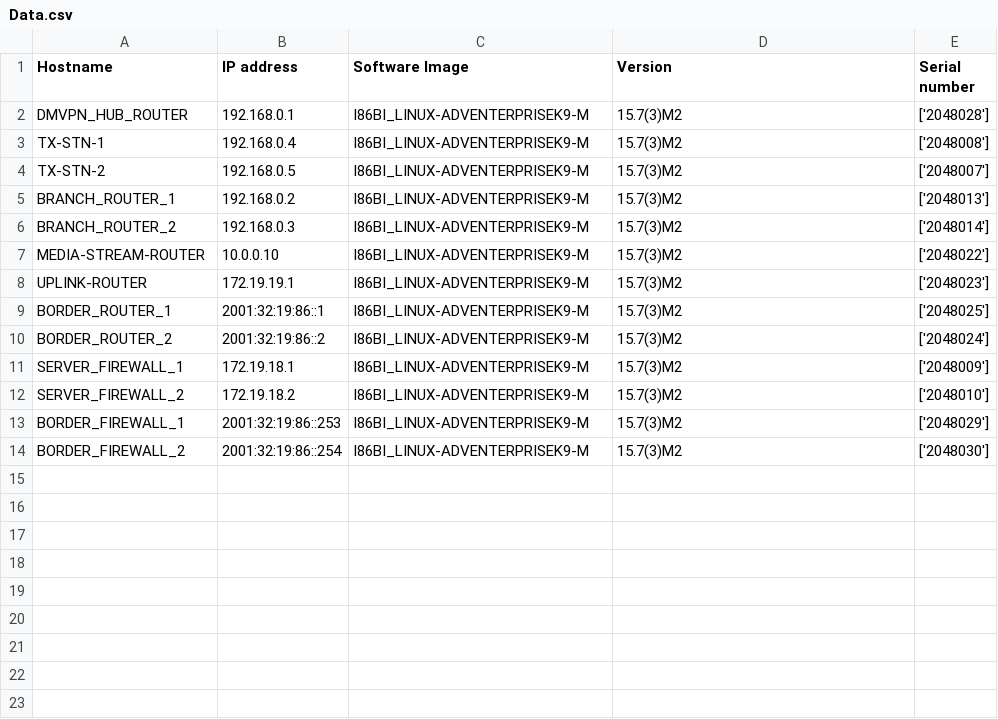
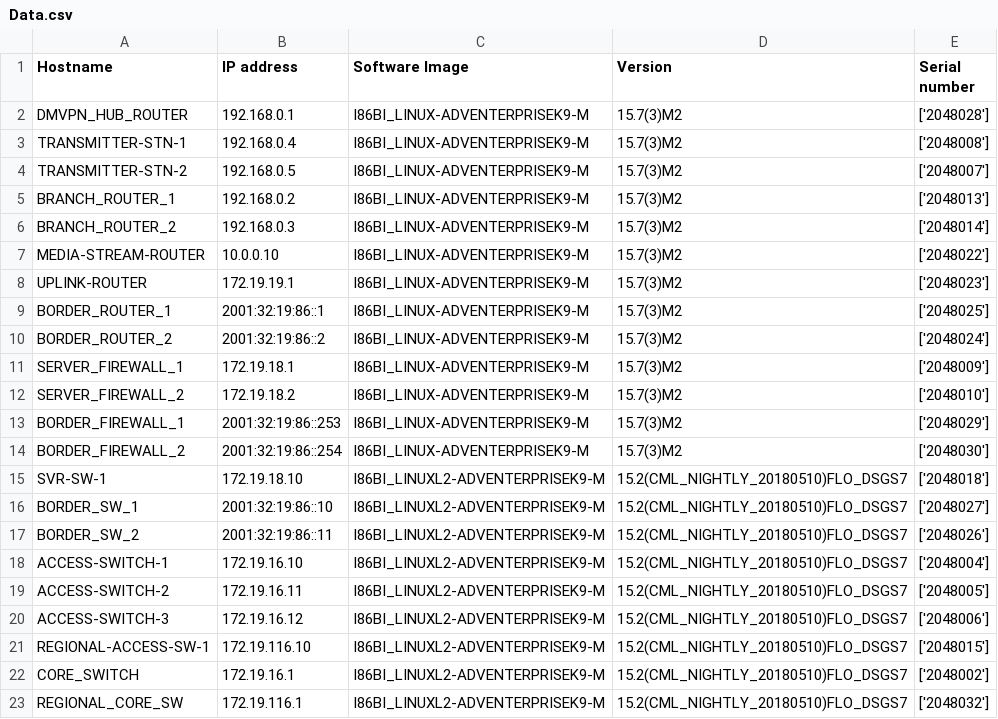
Before and after one commit to NGMunia/Network-Topology-Media-company-, a CSV file: device_inventory/Data.csv, drawn as a sheet.

```diff
--- a/device_inventory/Data.csv
+++ b/device_inventory/Data.csv
@@ -2,4 +2,4 @@ Hostname,IP address,Software Image,Version,Serial number
 DMVPN_HUB_ROUTER,192.168.0.1,I86BI_LINUX-ADVENTERPRISEK9-M,15.7(3)M2,['2048028']
-TX-STN-1,192.168.0.4,I86BI_LINUX-ADVENTERPRISEK9-M,15.7(3)M2,['2048008']
-TX-STN-2,192.168.0.5,I86BI_LINUX-ADVENTERPRISEK9-M,15.7(3)M2,['2048007']
+TRANSMITTER-STN-1,192.168.0.4,I86BI_LINUX-ADVENTERPRISEK9-M,15.7(3)M2,['2048008']
+TRANSMITTER-STN-2,192.168.0.5,I86BI_LINUX-ADVENTERPRISEK9-M,15.7(3)M2,['2048007']
 BRANCH_ROUTER_1,192.168.0.2,I86BI_LINUX-ADVENTERPRISEK9-M,15.7(3)M2,['2048013']
@@ -14 +14,10 @@ BORDER_FIREWALL_1,2001:32:19:86::253,I86BI_LINUX-ADVENTERPRISEK9-M,15.7(3)M2,['2
 BORDER_FIREWALL_2,2001:32:19:86::254,I86BI_LINUX-ADVENTERPRISEK9-M,15.7(3)M2,['2048030']
+SVR-SW-1,172.19.18.10,I86BI_LINUXL2-ADVENTERPRISEK9-M,15.2(CML_NIGHTLY_20180510)FLO_DSGS7,['2048018']
+BORDER_SW_1,2001:32:19:86::10,I86BI_LINUXL2-ADVENTERPRISEK9-M,15.2(CML_NIGHTLY_20180510)FLO_DSGS7,['2048027']
+BORDER_SW_2,2001:32:19:86::11,I86BI_LINUXL2-ADVENTERPRISEK9-M,15.2(CML_NIGHTLY_20180510)FLO_DSGS7,['2048026']
+ACCESS-SWITCH-1,172.19.16.10,I86BI_LINUXL2-ADVENTERPRISEK9-M,15.2(CML_NIGHTLY_20180510)FLO_DSGS7,['2048004']
+ACCESS-SWITCH-2,172.19.16.11,I86BI_LINUXL2-ADVENTERPRISEK9-M,15.2(CML_NIGHTLY_20180510)FLO_DSGS7,['2048005']
+ACCESS-SWITCH-3,172.19.16.12,I86BI_LINUXL2-ADVENTERPRISEK9-M,15.2(CML_NIGHTLY_20180510)FLO_DSGS7,['2048006']
+REGIONAL-ACCESS-SW-1,172.19.116.10,I86BI_LINUXL2-ADVENTERPRISEK9-M,15.2(CML_NIGHTLY_20180510)FLO_DSGS7,['2048015']
+CORE_SWITCH,172.19.16.1,I86BI_LINUXL2-ADVENTERPRISEK9-M,15.2(CML_NIGHTLY_20180510)FLO_DSGS7,['2048002']
+REGIONAL_CORE_SW,172.19.116.1,I86BI_LINUXL2-ADVENTERPRISEK9-M,15.2(CML_NIGHTLY_20180510)FLO_DSGS7,['2048032']
```
Also changed, not shown: 4 other files.
